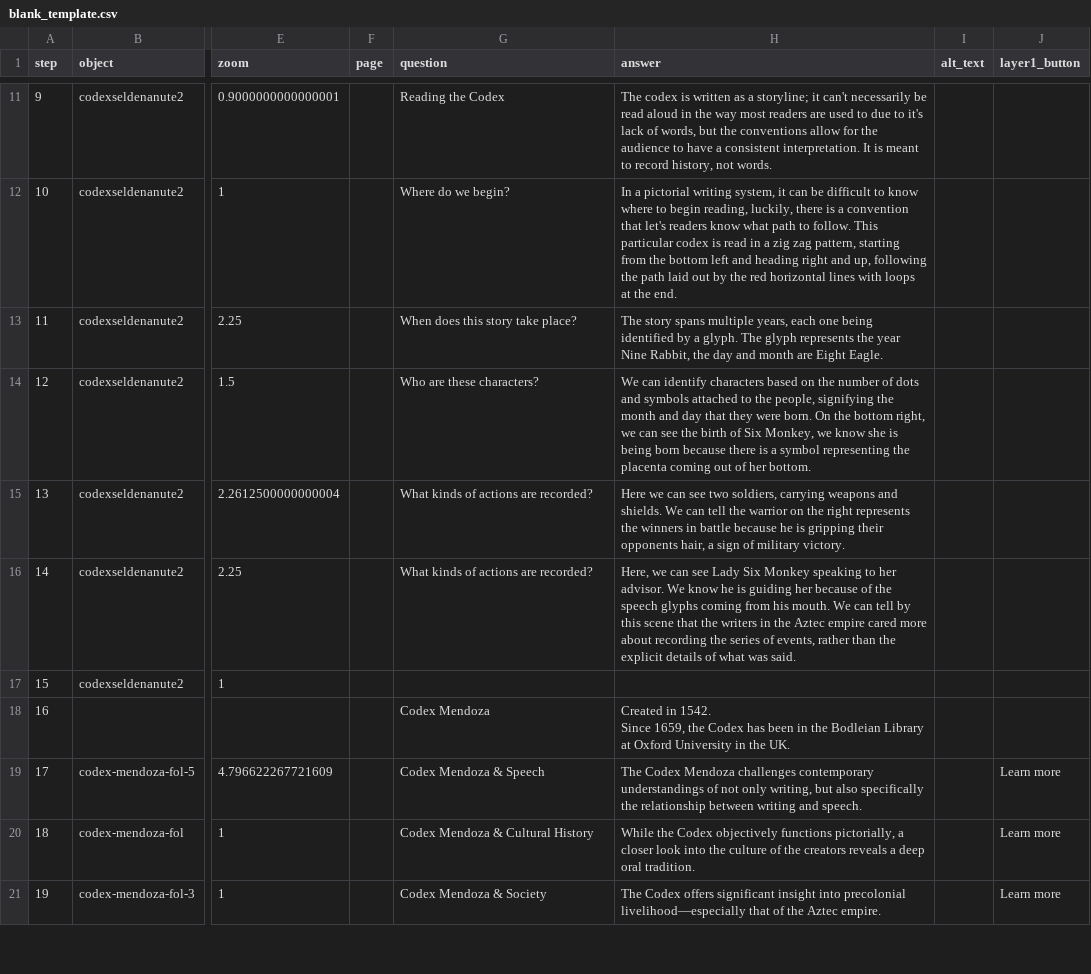
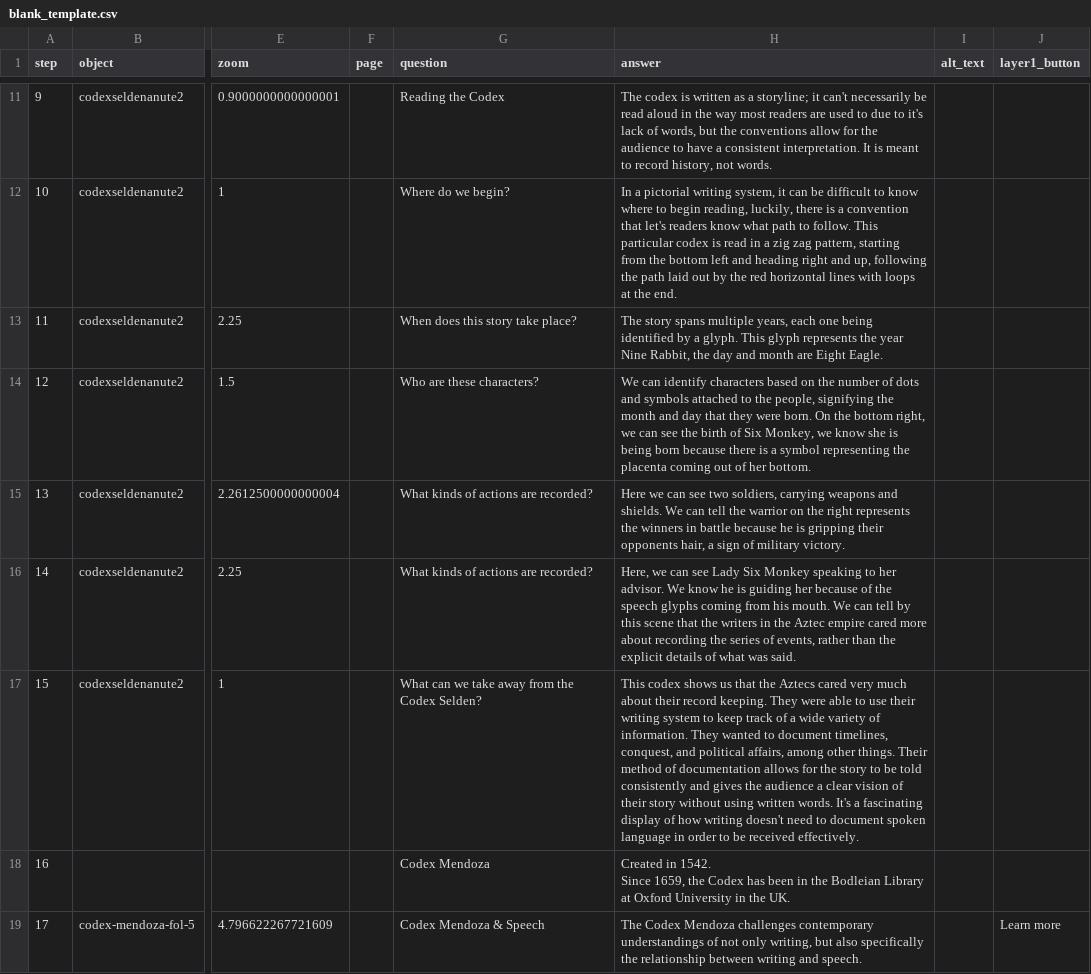
Before and after one commit to anelicachu/group-4-final-project, a CSV file: telar-content/spreadsheets/blank_template.csv, drawn as a sheet; only a part is shown, gaps mark what is left out; the shorter side is filled out with more unchanged rows; the diff names each change by its address in the sheet, - before the commit and + after, or states it on an @@ line.

Commit message:
Modify 1 story
Changed:
  Story: Writing and Speech

Published via Telar Compositor

```diff
--- a/telar-content/spreadsheets/blank_template.csv
+++ b/telar-content/spreadsheets/blank_template.csv
-H13 (answer): …a glyph. The glyph represents…
+H13 (answer): …a glyph. This glyph represents…
-G17 (question): (empty)
+G17 (question): What can we take away from the Codex Selden?
-H17 (answer): (empty)
+H17 (answer): This codex shows us that the Aztecs cared very much about their record keeping. They were able to use their writing system to keep track of a wide variety of information. They wanted to document timelines, conquest, and political affairs, among other things. Their method of documentation allows for the story to be told consistently and gives the audience a clear vision of their story without using written words. It's a fascinating display of how writing doesn't need to document spoken language in order to be received effectively.
```
